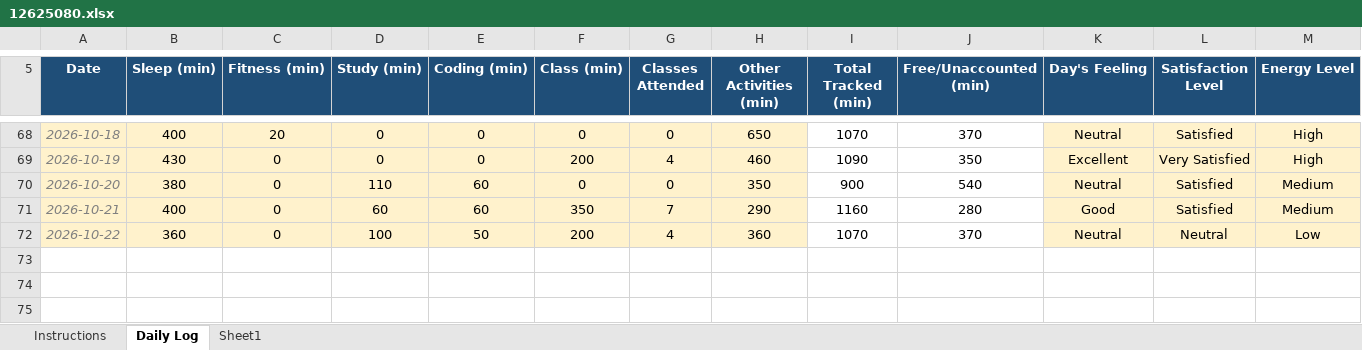
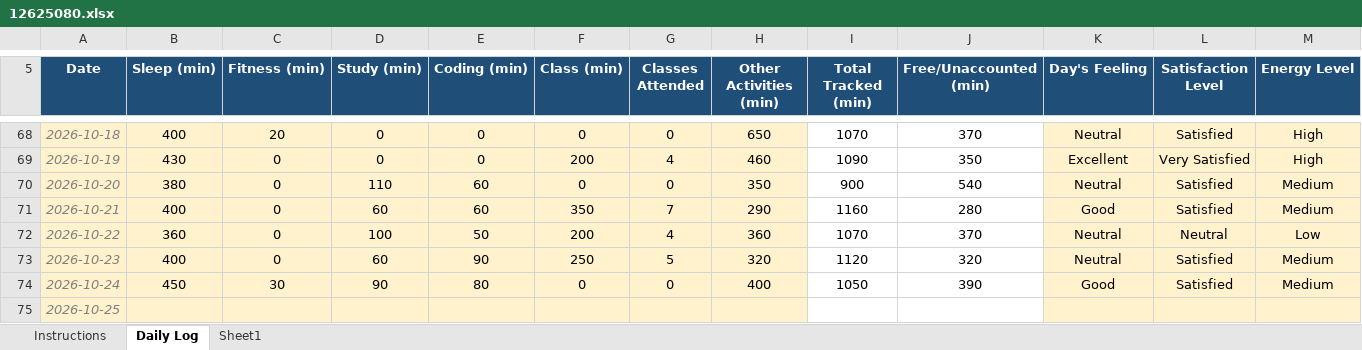
Before and after one commit to joshimehul859/CAP-776, an Excel workbook: 12625080.xlsx, sheet Daily Log, drawn as a sheet; only a part is shown, gaps mark what is left out; values as stored, in another font and other column widths than the file's, no borders; conditional formats not drawn; rows hold the shown columns only; the diff names each change by its address in the sheet, - before the commit and + after, or states it on an @@ line.

Commit message:
commit

```diff
--- a/12625080.xlsx (sheet Daily Log)
+++ b/12625080.xlsx (sheet Daily Log)
+row 73: 2026-10-23 | 400 | 0 | 60 | 90 | 250 | 5 | 320 | 1120 | 320 | Neutral | Satisfied | Medium
+row 74: 2026-10-24 | 450 | 30 | 90 | 80 | 0 | 0 | 400 | 1050 | 390 | Good | Satisfied | Medium
+row 75: 2026-10-25
```
